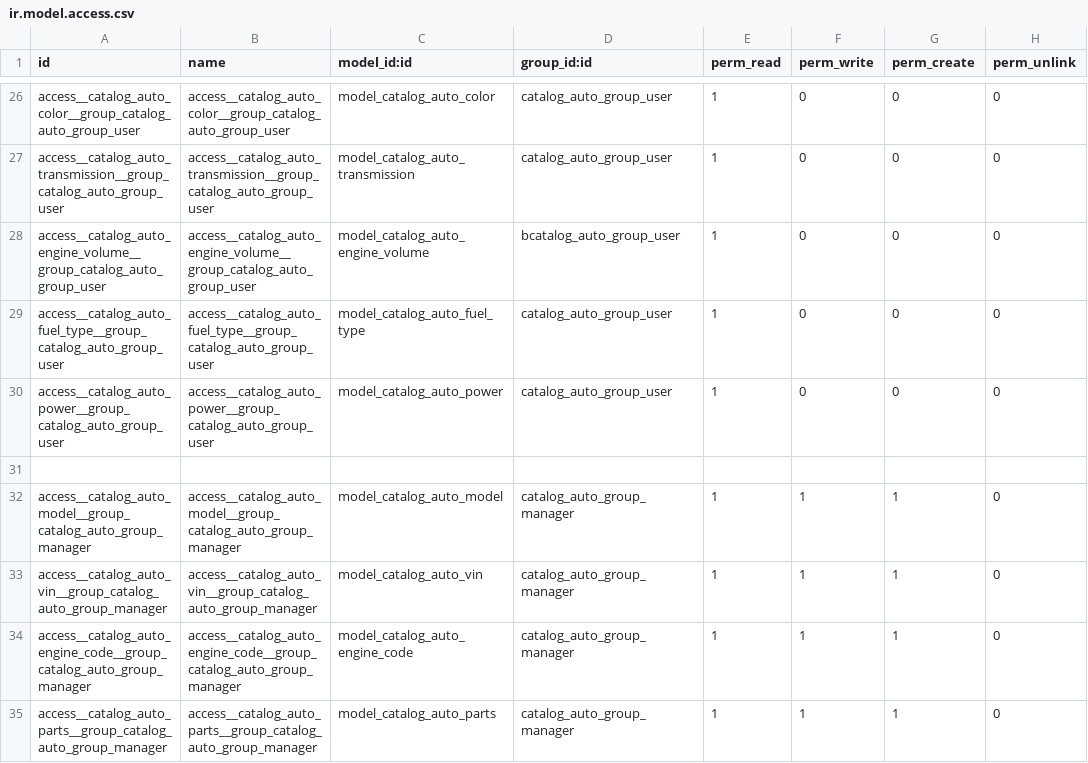
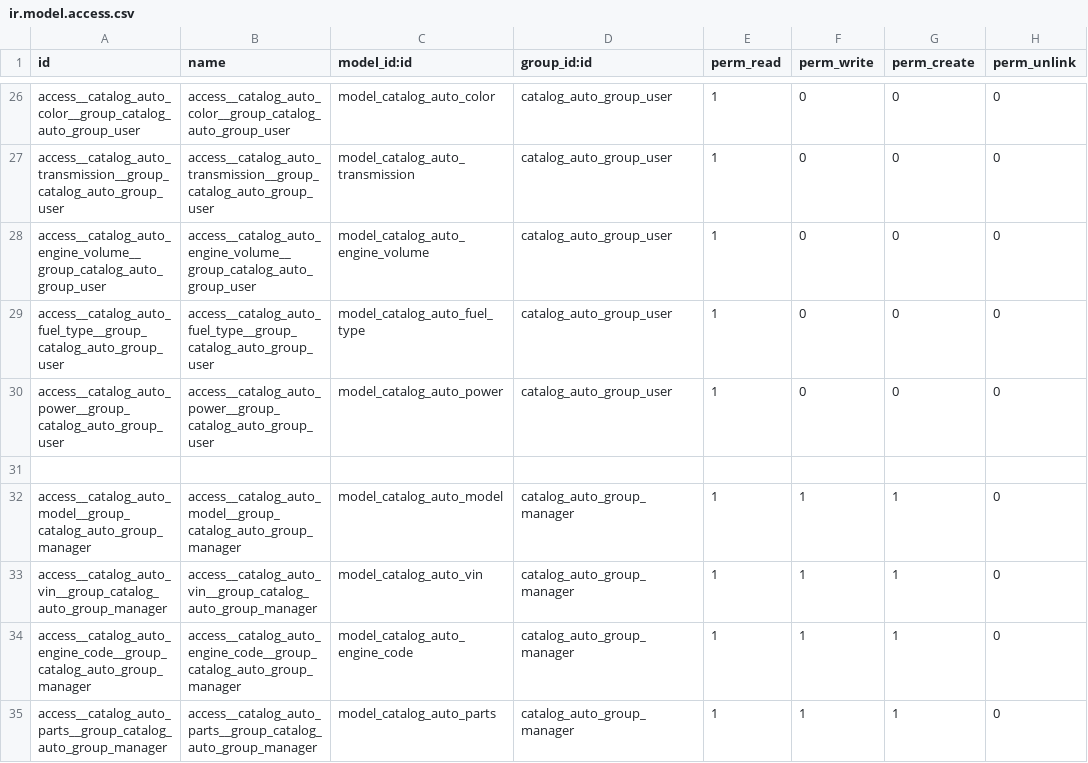
Before and after one commit to ievgensyn/catalog_auto, a CSV file: catalog_auto/security/ir.model.access.csv, drawn as a sheet; only a part is shown, gaps mark what is left out.

Commit message:
Update ir.model.access.csv

```diff
--- a/catalog_auto/security/ir.model.access.csv
+++ b/catalog_auto/security/ir.model.access.csv
@@ -27,3 +27,3 @@ access__catalog_auto_color__group_catalog_auto_group_user,access__catalog_auto_c
 access__catalog_auto_transmission__group_catalog_auto_group_user,access__catalog_auto_transmission__group_catalog_auto_group_user,model_catalog_auto_transmission,catalog_auto_group_user,1,0,0,0
-access__catalog_auto_engine_volume__group_catalog_auto_group_user,access__catalog_auto_engine_volume__group_catalog_auto_group_user,model_catalog_auto_engine_volume,bcatalog_auto_group_user,1,0,0,0
+access__catalog_auto_engine_volume__group_catalog_auto_group_user,access__catalog_auto_engine_volume__group_catalog_auto_group_user,model_catalog_auto_engine_volume,catalog_auto_group_user,1,0,0,0
 access__catalog_auto_fuel_type__group_catalog_auto_group_user,access__catalog_auto_fuel_type__group_catalog_auto_group_user,model_catalog_auto_fuel_type,catalog_auto_group_user,1,0,0,0
```
